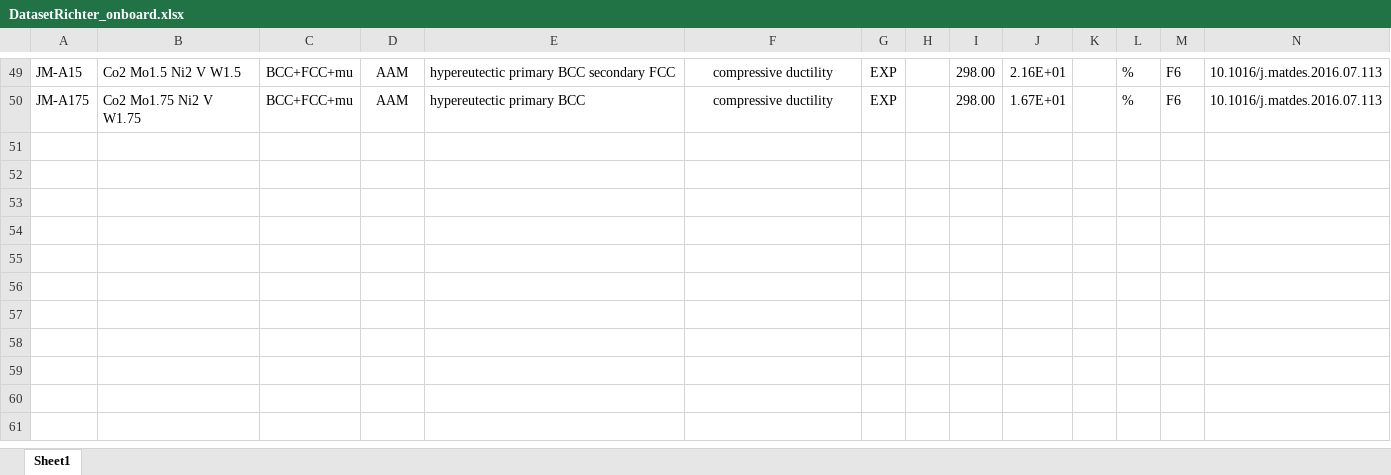
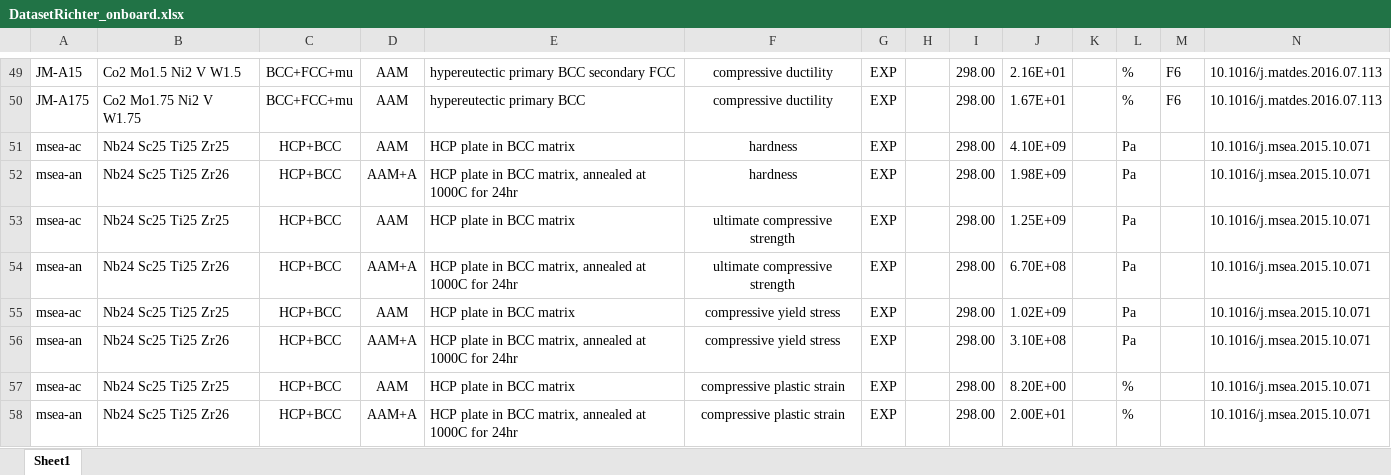
Before and after one commit to amr8004/ULTERA-contribute-Richter, an Excel workbook: DatasetRichter_onboard.xlsx, sheet Sheet1, drawn as a sheet; only a part is shown, gaps mark what is left out; values as stored, in another font and other column widths than the file's, no borders; rows hold the shown columns only; the diff names each change by its address in the sheet, - before the commit and + after, or states it on an @@ line.

Commit message:
10.1016/j.msea.2015.10.071

```diff
--- a/DatasetRichter_onboard.xlsx (sheet Sheet1)
+++ b/DatasetRichter_onboard.xlsx (sheet Sheet1)
+row 51: msea-ac | Nb24 Sc25 Ti25 Zr25 | HCP+BCC | AAM | HCP plate in BCC matrix | hardness | EXP |  | 298.00 | 4.10E+09 |  | Pa |  | 10.1016/j.msea.2015.10.071
+row 52: msea-an | Nb24 Sc25 Ti25 Zr26 | HCP+BCC | AAM+A | HCP plate in BCC matrix, annealed at 1000C for 24hr | hardness | EXP |  | 298.00 | 1.98E+09 |  | Pa |  | 10.1016/j.msea.2015.10.071
+row 53: msea-ac | Nb24 Sc25 Ti25 Zr25 | HCP+BCC | AAM | HCP plate in BCC matrix | ultimate compressive strength | EXP |  | 298.00 | 1.25E+09 |  | Pa |  | 10.1016/j.msea.2015.10.071
+row 54: msea-an | Nb24 Sc25 Ti25 Zr26 | HCP+BCC | AAM+A | HCP plate in BCC matrix, annealed at 1000C for 24hr | ultimate compressive strength | EXP |  | 298.00 | 6.70E+08 |  | Pa |  | 10.1016/j.msea.2015.10.071
+row 55: msea-ac | Nb24 Sc25 Ti25 Zr25 | HCP+BCC | AAM | HCP plate in BCC matrix | compressive yield stress | EXP |  | 298.00 | 1.02E+09 |  | Pa |  | 10.1016/j.msea.2015.10.071
+row 56: msea-an | Nb24 Sc25 Ti25 Zr26 | HCP+BCC | AAM+A | HCP plate in BCC matrix, annealed at 1000C for 24hr | compressive yield stress | EXP |  | 298.00 | 3.10E+08 |  | Pa |  | 10.1016/j.msea.2015.10.071
+row 57: msea-ac | Nb24 Sc25 Ti25 Zr25 | HCP+BCC | AAM | HCP plate in BCC matrix | compressive plastic strain | EXP |  | 298.00 | 8.20E+00 |  | % |  | 10.1016/j.msea.2015.10.071
+row 58: msea-an | Nb24 Sc25 Ti25 Zr26 | HCP+BCC | AAM+A | HCP plate in BCC matrix, annealed at 1000C for 24hr | compressive plastic strain | EXP |  | 298.00 | 2.00E+01 |  | % |  | 10.1016/j.msea.2015.10.071
```
